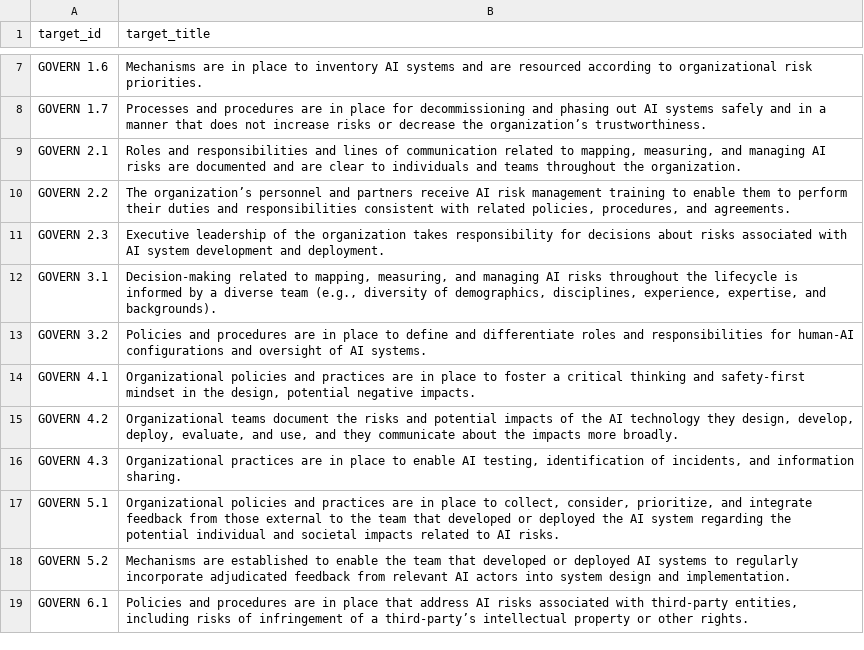
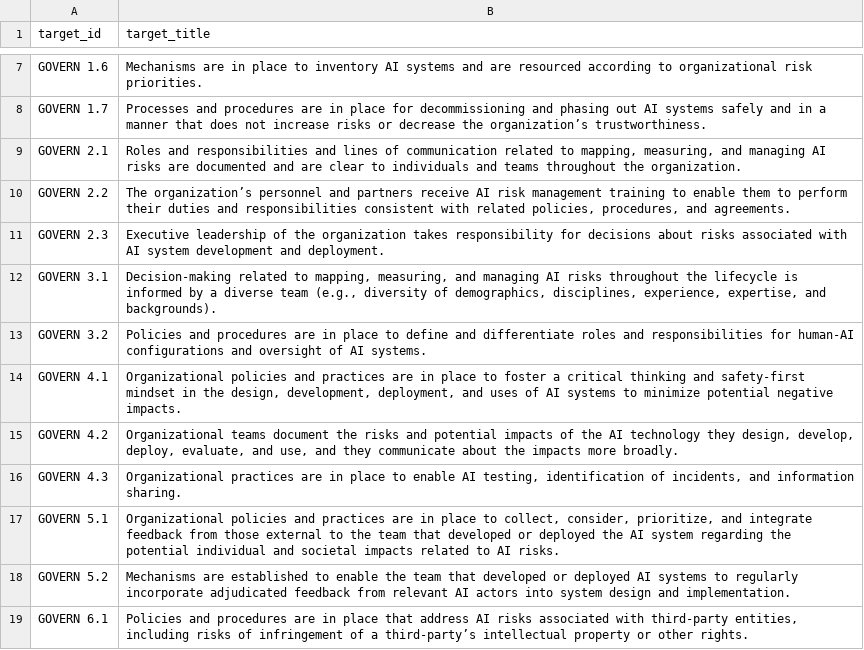
Before and after one commit to opena2a-standards/agent-governance-spec, a CSV file: crosswalks/sources/nist-ai-rmf-1.0-subcategories.csv, drawn as a sheet; only a part is shown, gaps mark what is left out.

```diff
--- a/crosswalks/sources/nist-ai-rmf-1.0-subcategories.csv
+++ b/crosswalks/sources/nist-ai-rmf-1.0-subcategories.csv
@@ -13,3 +13,3 @@ GOVERN 3.1,"Decision-making related to mapping, measuring, and managing AI risks
 GOVERN 3.2,Policies and procedures are in place to define and differentiate roles and responsibilities for human-AI configurations and oversight of AI systems.
-GOVERN 4.1,"Organizational policies and practices are in place to foster a critical thinking and safety-first mindset in the design, potential negative impacts."
+GOVERN 4.1,"Organizational policies and practices are in place to foster a critical thinking and safety-first mindset in the design, development, deployment, and uses of AI systems to minimize potential negative impacts."
 GOVERN 4.2,"Organizational teams document the risks and potential impacts of the AI technology they design, develop, deploy, evaluate, and use, and they communicate about the impacts more broadly."
```
Also changed, not shown: crosswalks/oasb-2-to-nist-ai-rmf-1.0.csv, 4 other files.
